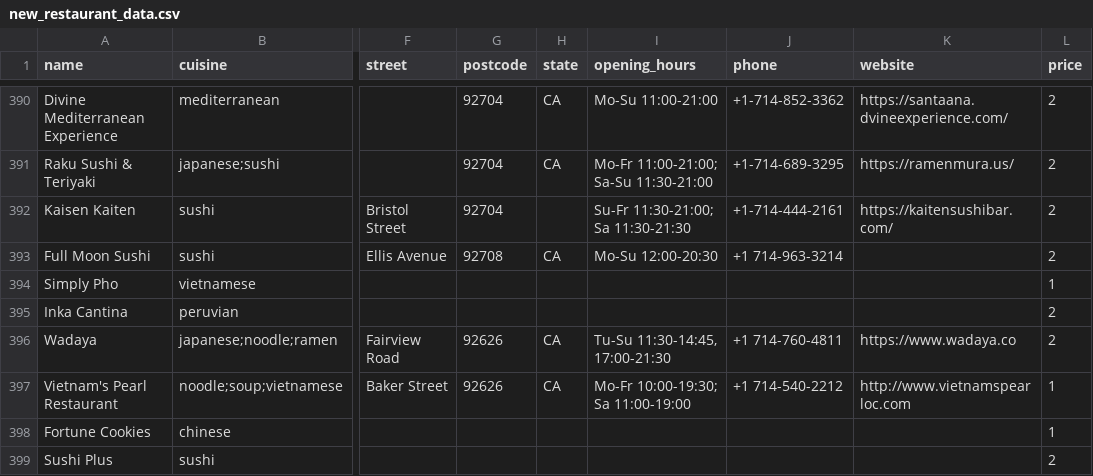
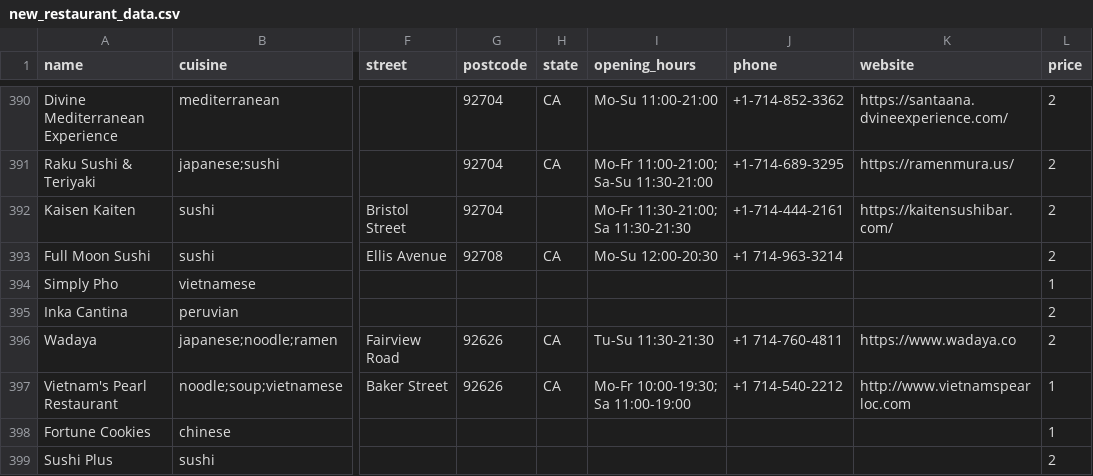
Before and after one commit to diegon14/LocalBites, a CSV file: data/new_restaurant_data.csv, drawn as a sheet; only a part is shown, gaps mark what is left out; the diff covers the shown part only; the diff names each change by its address in the sheet, - before the commit and + after, or states it on an @@ line.

Commit message:
standardized opening hours format across dataset to allow for parsing

```diff
--- a/data/new_restaurant_data.csv
+++ b/data/new_restaurant_data.csv
-I392 (opening_hours): Su-Fr 11:30-21:00; Sa 11:30-21:30
+I392 (opening_hours): Mo-Fr 11:30-21:00; Sa 11:30-21:30
-I396 (opening_hours): Tu-Su 11:30-14:45, 17:00-21:30
+I396 (opening_hours): Tu-Su 11:30-21:30
```
Also changed, not shown: 71 edited cells elsewhere in this file, 1 other file.
